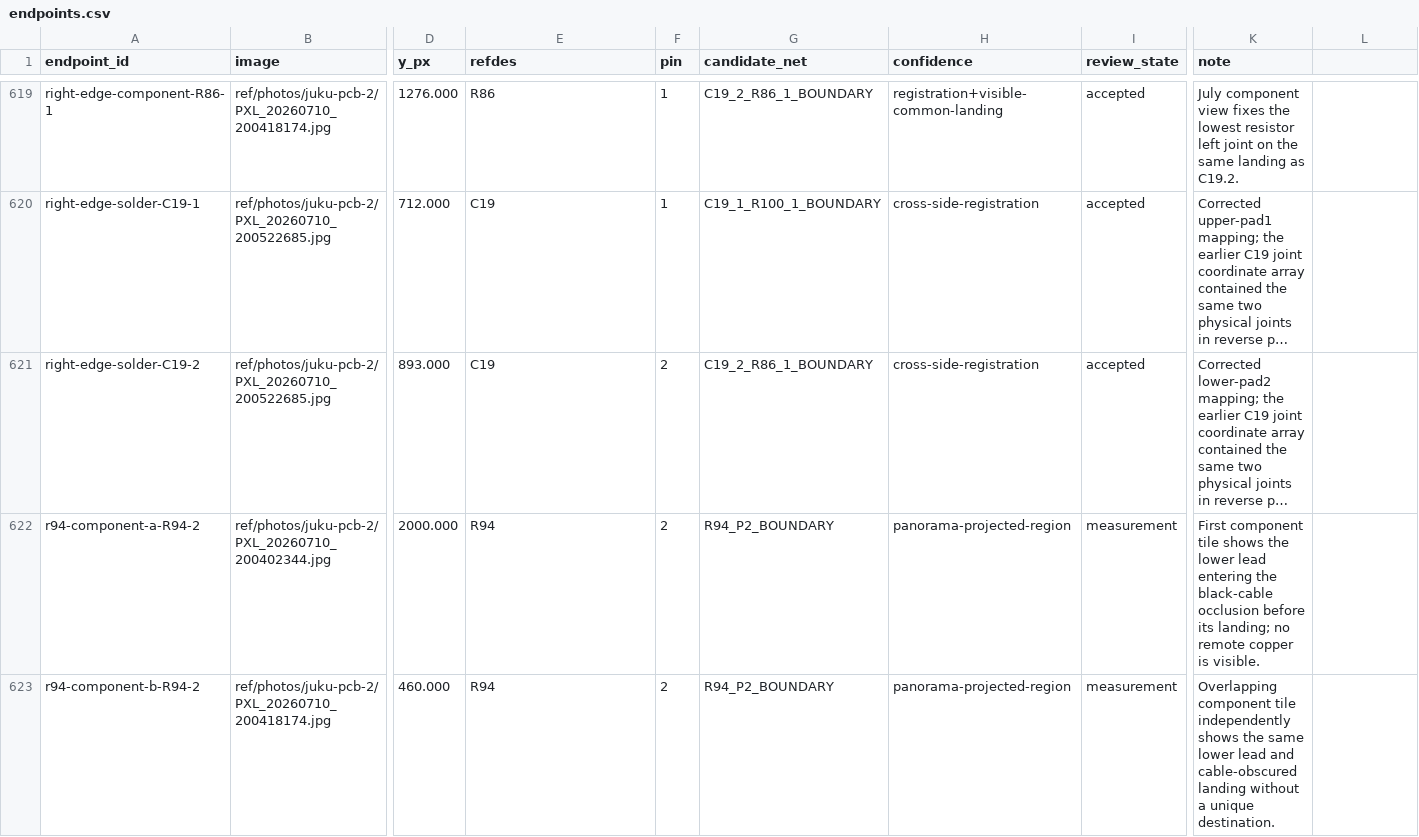
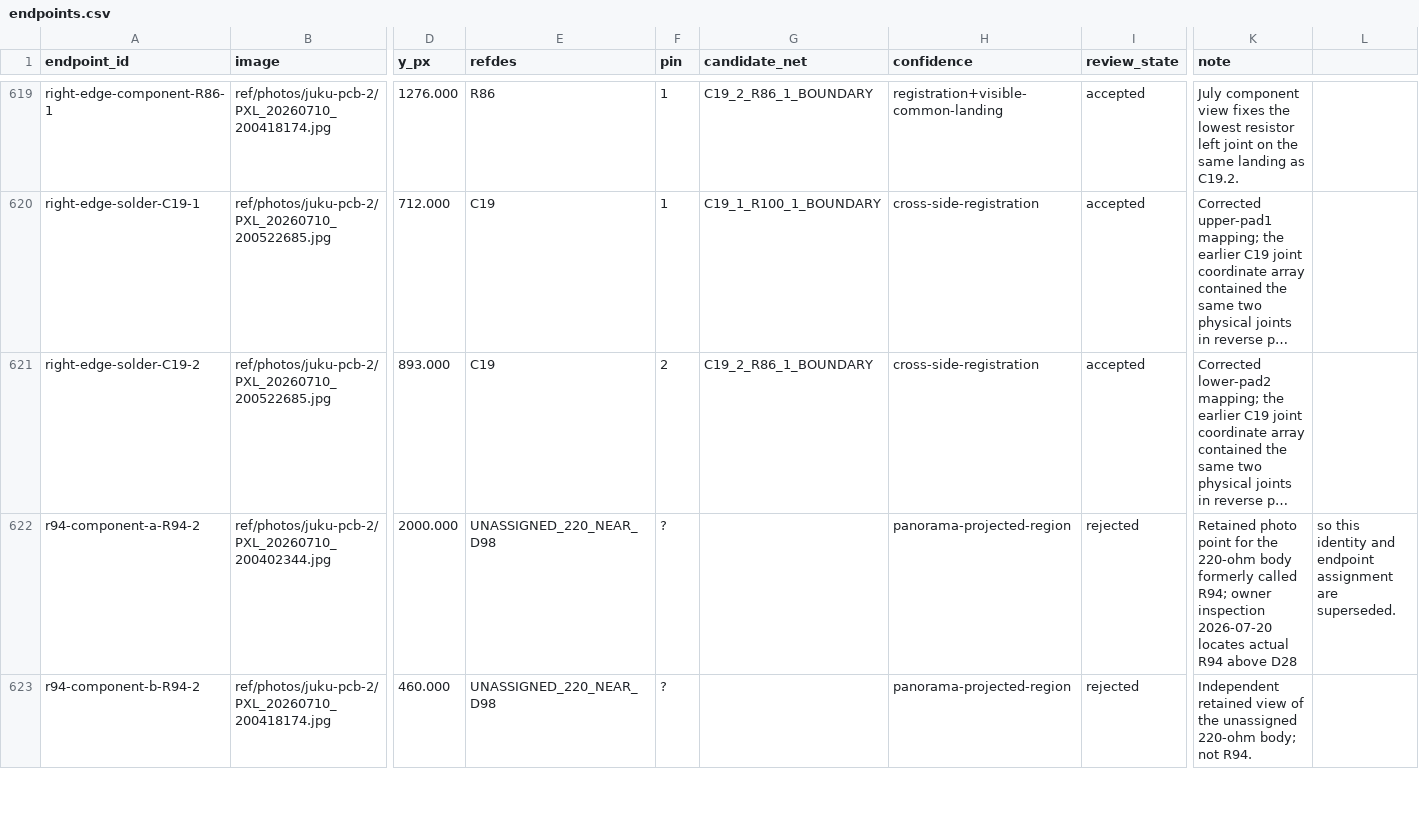
Before and after one commit to ddanila/8080-cosim, a CSV file: ref/photos/juku-pcb-2/endpoints.csv, drawn as a sheet; only a part is shown, gaps mark what is left out; long unchanged cells end in …; the diff covers the shown part only; the diff names each change by its address in the sheet, - before the commit and + after, or states it on an @@ line.

Commit message:
Record owner-measured FDC reset and R94 paths

```diff
--- a/ref/photos/juku-pcb-2/endpoints.csv
+++ b/ref/photos/juku-pcb-2/endpoints.csv
-E622:E623 (refdes): R94
+E622:E623 (refdes): UNASSIGNED_220_NEAR_D98
-F622:F623 (pin): 2
+F622:F623 (pin): ?
-G622:G623 (candidate_net): R94_P2_BOUNDARY
+G622:G623 (candidate_net): (empty)
-I622:I623 (review_state): measurement
+I622:I623 (review_state): rejected
-K622 (note): First component tile shows the lower lead entering the black-cable occlusion before its landing; no remote copper is visible.
+K622 (note): Retained photo point for the 220-ohm body formerly called R94; owner inspection 2026-07-20 locates actual R94 above D28
-L622: (empty)
+L622: so this identity and endpoint assignment are superseded.
-K623 (note): Overlapping component tile independently shows the same lower lead and cable-obscured landing without a unique destination.
+K623 (note): Independent retained view of the unassigned 220-ohm body; not R94.
```
Also changed, not shown: 16 edited cells elsewhere in this file, 11 other files.
